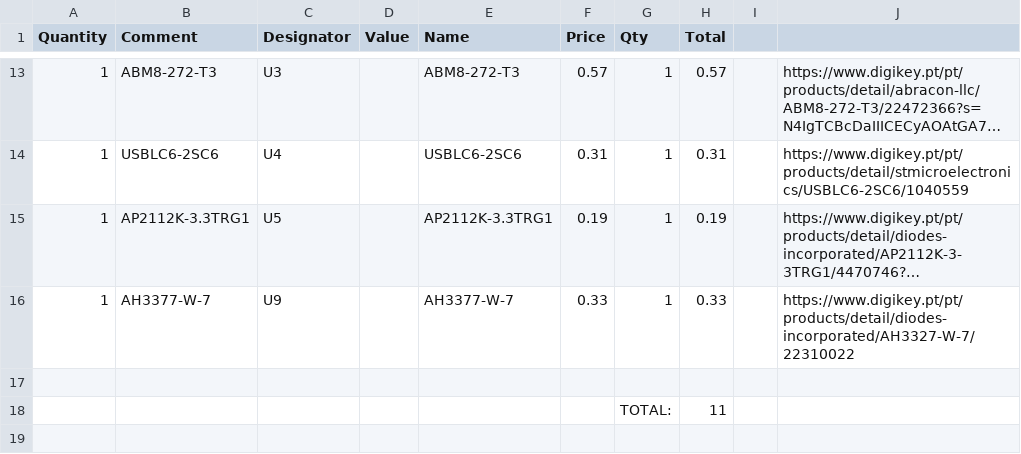
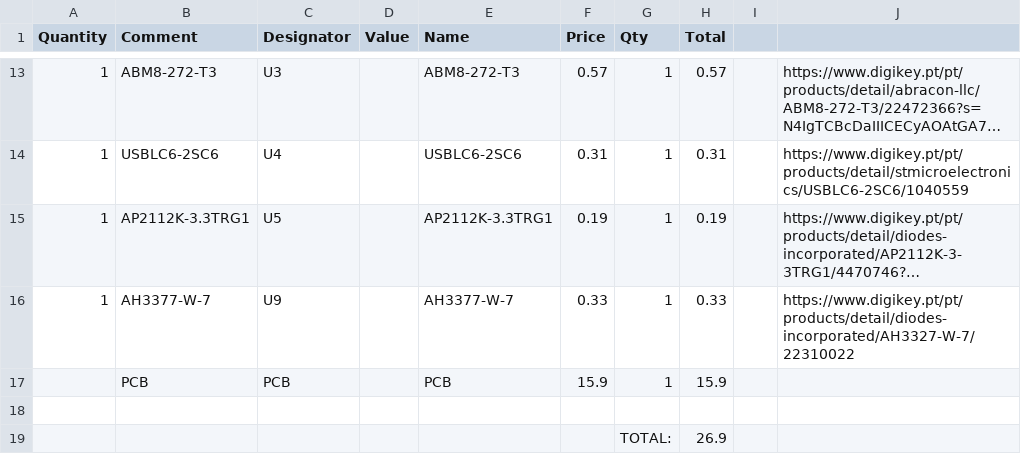
Before and after one commit to GabiBrawl/Utsuwa, a CSV file: bom.csv, drawn as a sheet; only a part is shown, gaps mark what is left out; long unchanged cells end in ….

```diff
--- a/bom.csv
+++ b/bom.csv
@@ -16,3 +16,4 @@ Quantity,Comment,Designator,Value,Name,Price,Qty,Total,,
 1,AH3377-W-7,U9,,AH3377-W-7,0.33,1,0.33,,https://www.digikey.pt/pt/products/detail/diodes-incorporated/AH3327-W-7/22310022
+,PCB,PCB,,PCB,15.9,1,15.9,,
 ,,,,,,,,,
-,,,,,,TOTAL:,11,,
+,,,,,,TOTAL:,26.9,,
```
Also changed, not shown: 3 other files.
